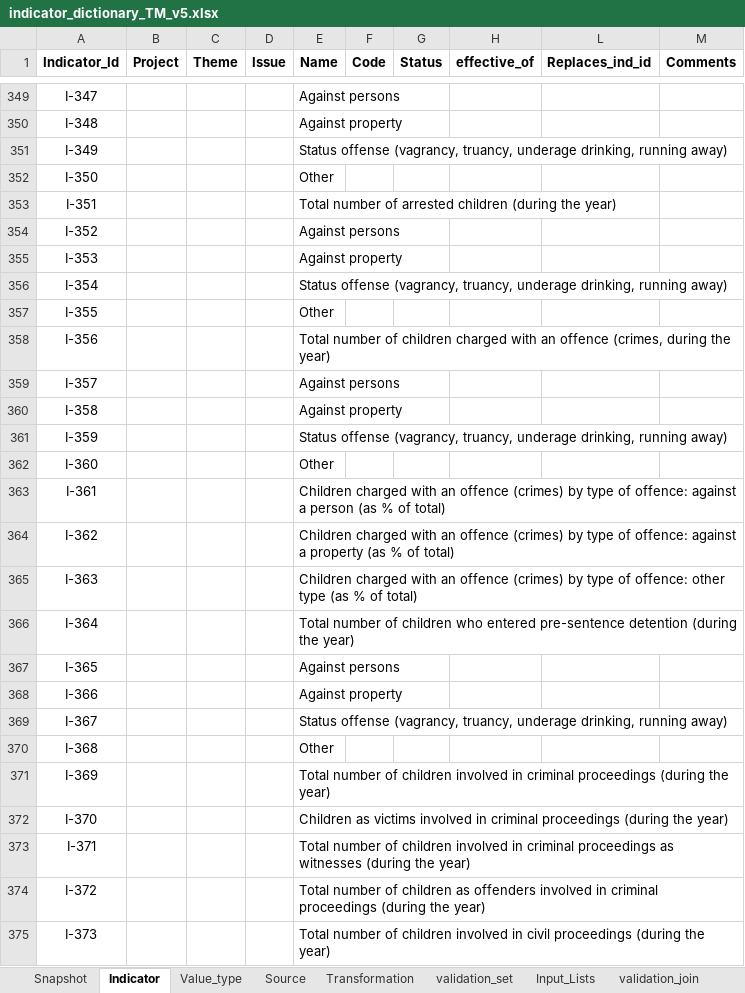
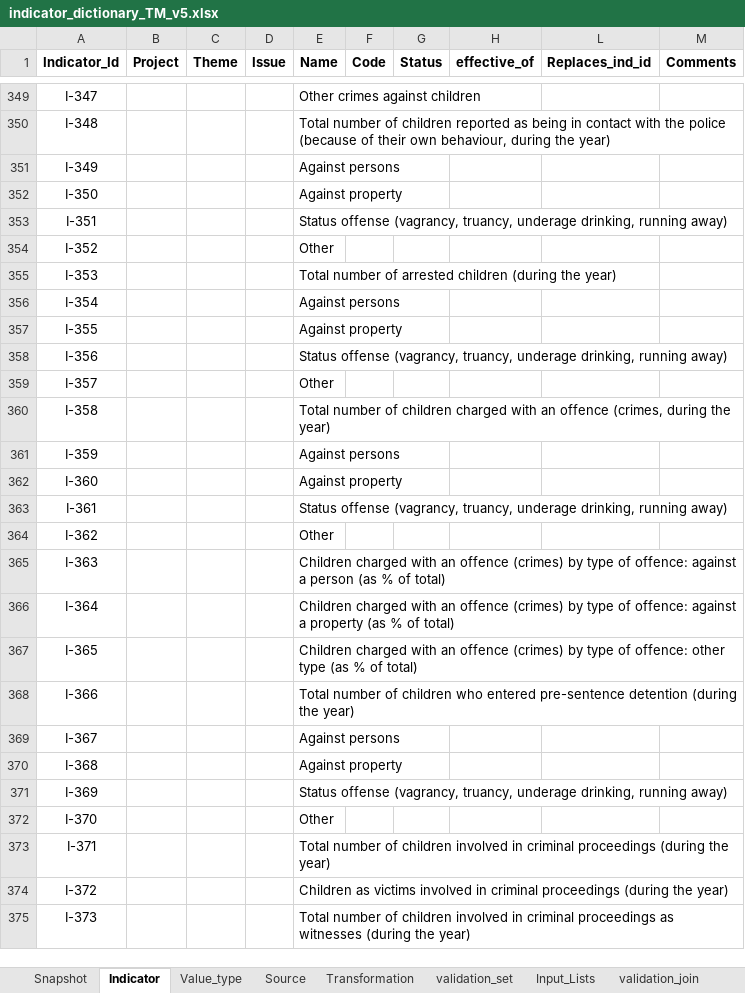
Before and after one commit to UNICEFECAR/data-etl, an Excel workbook: tmee/data_in/data_dictionary/indicator_dictionary_TM_v5.xlsx, sheet Indicator, drawn as a sheet; only a part is shown, gaps mark what is left out; values as stored, in another font and other column widths than the file's, no borders; the diff covers the shown part only; the diff names each change by its address in the sheet, - before the commit and + after, or states it on an @@ line.

```diff
--- a/tmee/data_in/data_dictionary/indicator_dictionary_TM_v5.xlsx (sheet Indicator)
+++ b/tmee/data_in/data_dictionary/indicator_dictionary_TM_v5.xlsx (sheet Indicator)
-E349 (Name): Against persons
+E349 (Name): Other crimes against children
-E350 (Name): Against property
+E350 (Name): Total number of children reported as being in contact with the police (because of their own behaviour, during the year)
-E351 (Name): Status offense (vagrancy, truancy, underage drinking, running away)
+E351 (Name): Against persons
-E352 (Name): Other
+E352 (Name): Against property
-E353 (Name): Total number of arrested children (during the year)
+E353 (Name): Status offense (vagrancy, truancy, underage drinking, running away)
-E354 (Name): Against persons
+E354 (Name): Other
-E355 (Name): Against property
+E355 (Name): Total number of arrested children (during the year)
-E356 (Name): Status offense (vagrancy, truancy, underage drinking, running away)
+E356 (Name): Against persons
-E357 (Name): Other
+E357 (Name): Against property
-E358 (Name): Total number of children charged with an offence (crimes, during the year)
+E358 (Name): Status offense (vagrancy, truancy, underage drinking, running away)
-E359 (Name): Against persons
+E359 (Name): Other
-E360 (Name): Against property
+E360 (Name): Total number of children charged with an offence (crimes, during the year)
-E361 (Name): Status offense (vagrancy, truancy, underage drinking, running away)
+E361 (Name): Against persons
-E362 (Name): Other
+E362 (Name): Against property
-E363 (Name): Children charged with an offence (crimes) by type of offence: against a person (as % of total)
+E363 (Name): Status offense (vagrancy, truancy, underage drinking, running away)
-E364 (Name): Children charged with an offence (crimes) by type of offence: against a property (as % of total)
+E364 (Name): Other
-E365 (Name): …of offence: other type (as %…
+E365 (Name): …of offence: against a person (as %…
-E366 (Name): Total number of children who entered pre-sentence detention (during the year)
+E366 (Name): Children charged with an offence (crimes) by type of offence: against a property (as % of total)
-E367 (Name): Against persons
+E367 (Name): Children charged with an offence (crimes) by type of offence: other type (as % of total)
-E368 (Name): Against property
+E368 (Name): Total number of children who entered pre-sentence detention (during the year)
-E369 (Name): Status offense (vagrancy, truancy, underage drinking, running away)
+E369 (Name): Against persons
-E370 (Name): Other
+E370 (Name): Against property
-E371 (Name): Total number of children involved in criminal proceedings (during the year)
+E371 (Name): Status offense (vagrancy, truancy, underage drinking, running away)
-E372 (Name): Children as victims involved in criminal proceedings (during the year)
+E372 (Name): Other
-E373 (Name): …criminal proceedings as witnesses (during the…
+E373 (Name): …criminal proceedings (during the…
-E374 (Name): Total number of children as offenders involved in…
+E374 (Name): Children as victims involved in…
-E375 (Name): …involved in civil proceedings (during the…
+E375 (Name): …involved in criminal proceedings as witnesses (during the…
```
Also changed, not shown: 4 added rows, 2 removed rows, 361 edited cells and cell formats elsewhere in this sheet, sheet Source, sheet Snapshot, formulas that keep their value.
